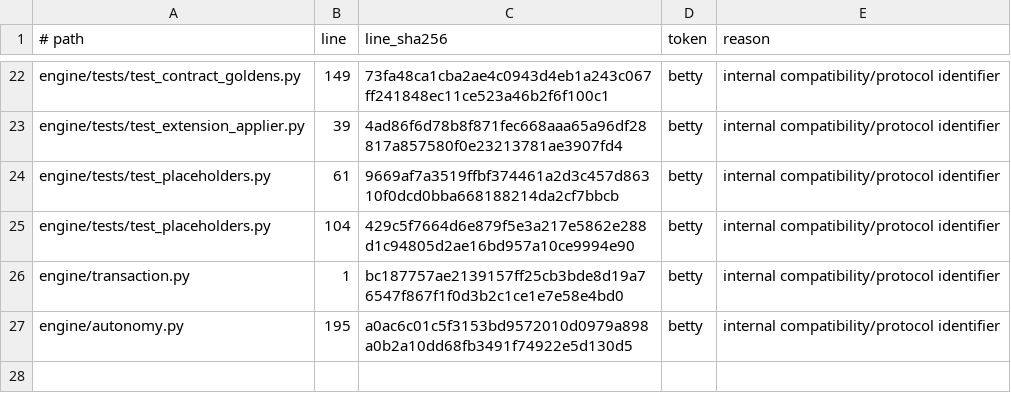
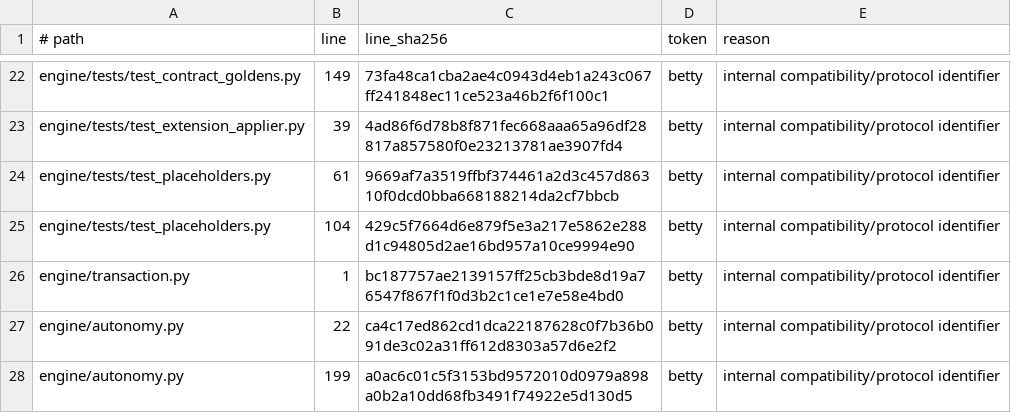
Before and after one commit to noogalabs/ascendops-pmagents, a TSV file: ci/internal-codename-allowlist.tsv, drawn as a sheet; only a part is shown, gaps mark what is left out.

```diff
--- a/ci/internal-codename-allowlist.tsv
+++ b/ci/internal-codename-allowlist.tsv
@@ -26,2 +26,3 @@ engine/tests/test_placeholders.py	104	429c5f7664d6e879f5e3a217e5862e288d1c94805d
 engine/transaction.py	1	bc187757ae2139157ff25cb3bde8d19a76547f867f1f0d3b2c1ce1e7e58e4bd0	betty	internal compatibility/protocol identifier
-engine/autonomy.py	195	a0ac6c01c5f3153bd9572010d0979a898a0b2a10dd68fb3491f74922e5d130d5	betty	internal compatibility/protocol identifier
+engine/autonomy.py	22	ca4c17ed862cd1dca22187628c0f7b36b091de3c02a31ff612d8303a57d6e2f2	betty	internal compatibility/protocol identifier
+engine/autonomy.py	199	a0ac6c01c5f3153bd9572010d0979a898a0b2a10dd68fb3491f74922e5d130d5	betty	internal compatibility/protocol identifier
```
Also changed, not shown: 1 other file.
